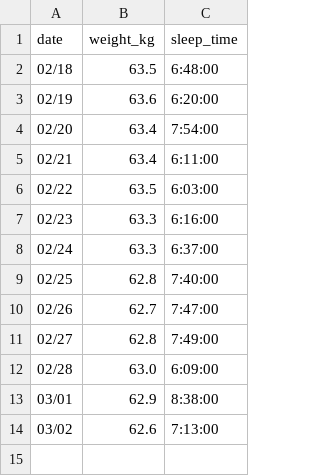
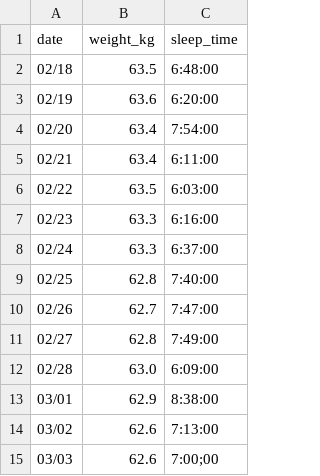
Before and after one commit to peridotan/health-chart, a CSV file: public/data.csv, drawn as a sheet.

Commit message:
Update data.csv

```diff
--- a/public/data.csv
+++ b/public/data.csv
@@ -14 +14,2 @@ date,weight_kg,sleep_time
 03/02,62.6,7:13:00
+03/03,62.6,7:00;00
```
